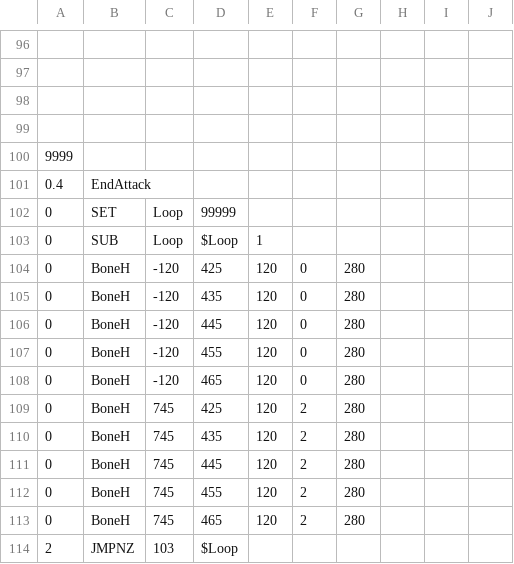
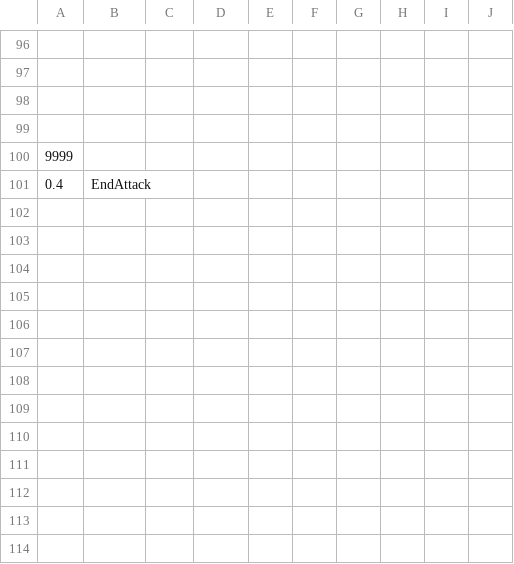
Before and after one commit to caijiQAQ/CJ-s-Bad-Time-Simulator, a CSV file: sans_items.csv, drawn as a sheet; only a part is shown, gaps mark what is left out.

Commit message:
Update sans_items.csv

```diff
--- a/sans_items.csv
+++ b/sans_items.csv
@@ -101,14 +101 @@
 0.4,EndAttack,,,,,,,,
-0,SET,Loop,99999,,,,,,
-0,SUB,Loop,$Loop,1,,,,,
-0,BoneH,-120,425,120,0,280,,,
-0,BoneH,-120,435,120,0,280,,,
-0,BoneH,-120,445,120,0,280,,,
-0,BoneH,-120,455,120,0,280,,,
-0,BoneH,-120,465,120,0,280,,,
-0,BoneH,745,425,120,2,280,,,
-0,BoneH,745,435,120,2,280,,,
-0,BoneH,745,445,120,2,280,,,
-0,BoneH,745,455,120,2,280,,,
-0,BoneH,745,465,120,2,280,,,
-2,JMPNZ,103,$Loop,,,,,,
```
